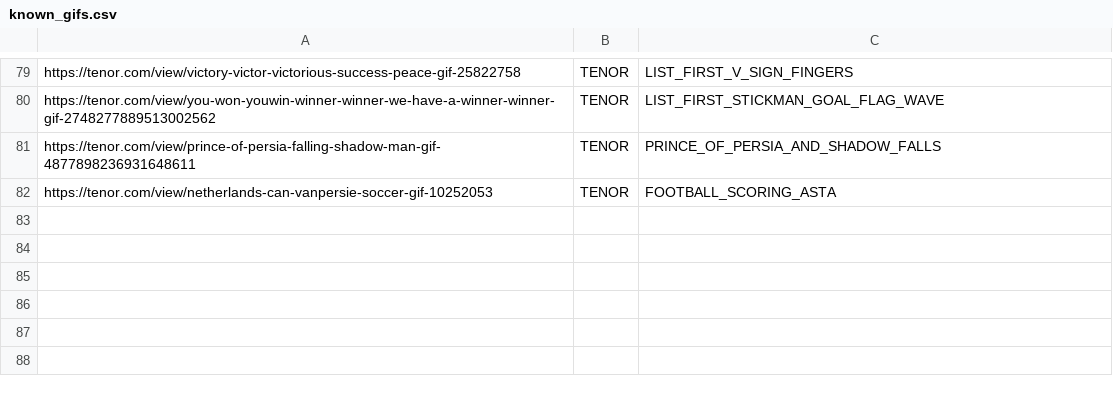
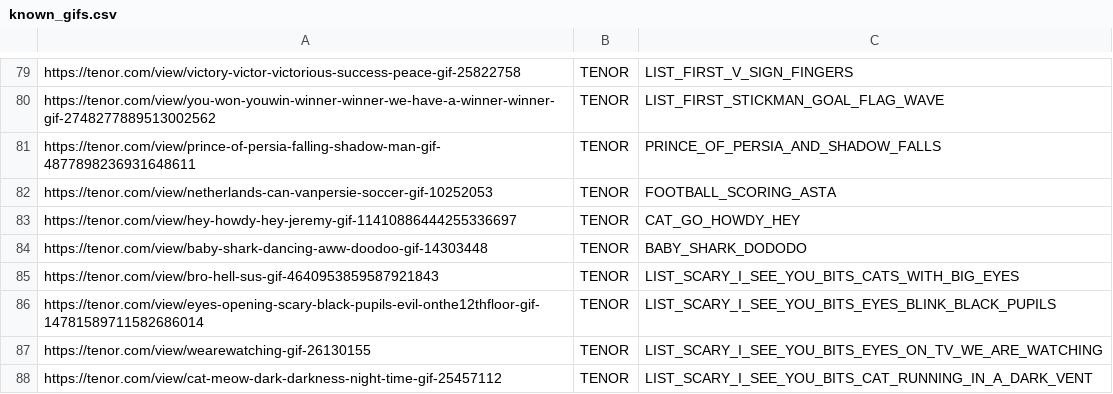
Before and after one commit to GlenRoger/Asynced_AlbotKeinstein, a CSV file: overlay_media/Gifs/known_gifs.csv, drawn as a sheet; only a part is shown, gaps mark what is left out; the diff names each change by its address in the sheet, - before the commit and + after, or states it on an @@ line.

```diff
--- a/overlay_media/Gifs/known_gifs.csv
+++ b/overlay_media/Gifs/known_gifs.csv
+row 83: https://tenor.com/view/hey-howdy-hey-jeremy-gif-11410886444255336697 | TENOR | CAT_GO_HOWDY_HEY
+row 84: https://tenor.com/view/baby-shark-dancing-aww-doodoo-gif-14303448 | TENOR | BABY_SHARK_DODODO
+row 85: https://tenor.com/view/bro-hell-sus-gif-4640953859587921843 | TENOR | LIST_SCARY_I_SEE_YOU_BITS_CATS_WITH_BIG_EYES
+row 86: https://tenor.com/view/eyes-opening-scary-black-pupils-evil-onthe12thfloor-gif-14781589711582686014 | TENOR | LIST_SCARY_I_SEE_YOU_BITS_EYES_BLINK_BLACK_PUPILS
+row 87: https://tenor.com/view/wearewatching-gif-26130155 | TENOR | LIST_SCARY_I_SEE_YOU_BITS_EYES_ON_TV_WE_ARE_WATCHING
+row 88: https://tenor.com/view/cat-meow-dark-darkness-night-time-gif-25457112 | TENOR | LIST_SCARY_I_SEE_YOU_BITS_CAT_RUNNING_IN_A_DARK_VENT
```
Also changed, not shown: overlay_media/subs_greetings.csv, 30 other files.
